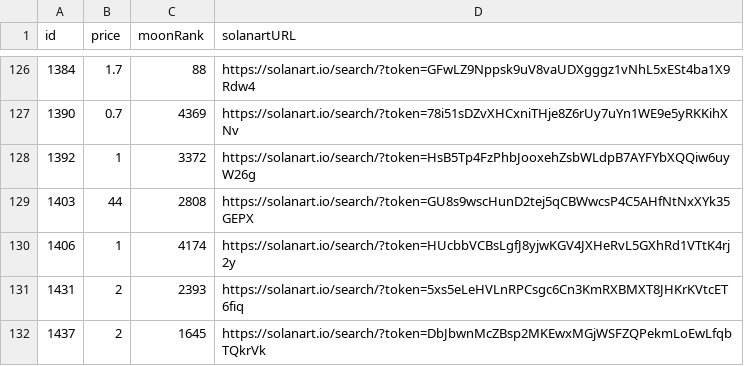
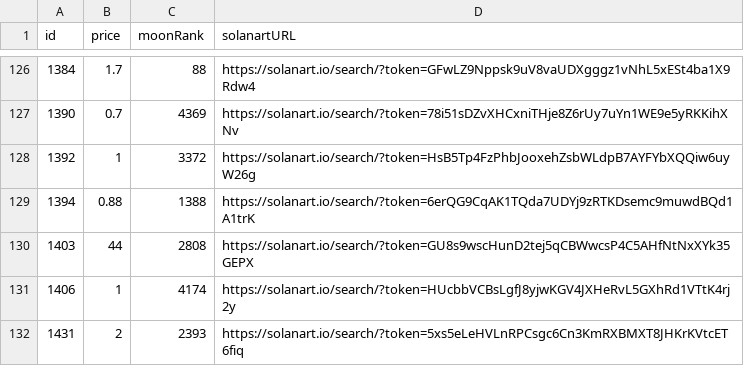
Before and after one commit to pgaspar/saibagang-monitor, a CSV file: data-solanart.csv, drawn as a sheet; only a part is shown, gaps mark what is left out; the shorter side is filled out with more unchanged rows; the diff names each change by its address in the sheet, - before the commit and + after, or states it on an @@ line.

Commit message:
Flat: latest data (2021-11-17T03:15:54.244Z) {   "date": "2021-11-17T03:15:54.244Z",   "files": [     {       "name": "data-magiceden.csv",       "deltaBytes": 22,       "source": "https://api-mainnet.magiceden.io/rpc/getListedNFTsByQuery?q=%7B%22%24match%22%3A%7B%22collectionSymbol%22%3A%22saiba_gang%22%7D%2C%22%24sort%22%3A%7B%22takerAmount%22%3A1%2C%22createdAt%22%3A-1%7D%7D"     },     {       "name": "data-solanart.csv",       "deltaBytes": 95,       "source": "https://qzlsklfacc.medianetwork.cloud/nft_for_sale?collection=saibagang"     }   ] }

```diff
--- a/data-solanart.csv
+++ b/data-solanart.csv
+row 129: 1394 | 0.88 | 1388 | https://solanart.io/search/?token=6erQG9CqAK1TQda7UDYj9zRTKDsemc9muwdBQd1A1trK
```
Also changed, not shown: data-magiceden.csv.
